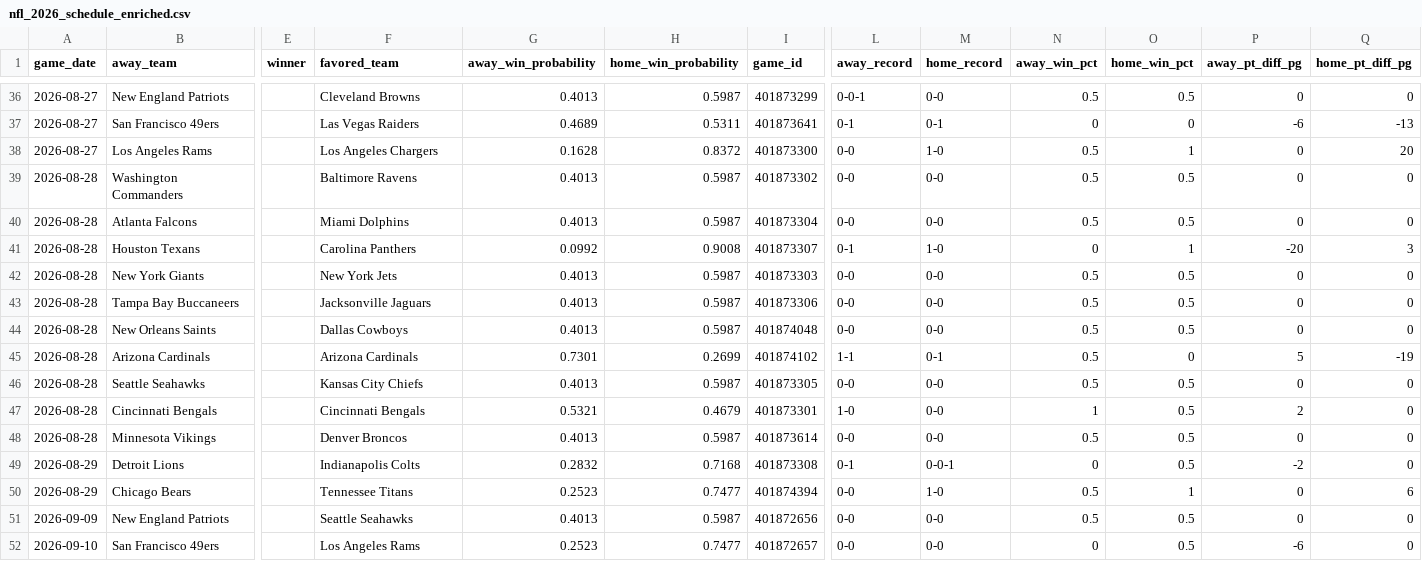
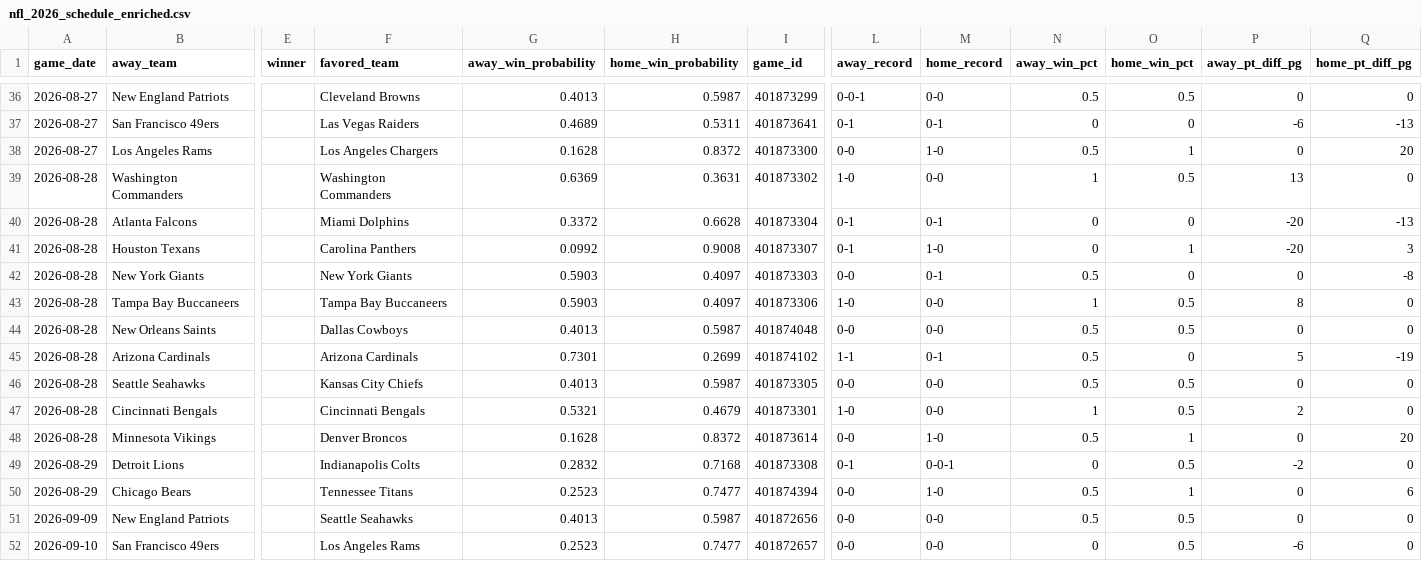
Before and after one commit to mfradkin2/mlb-predictions, a CSV file: nfl_2026_schedule_enriched.csv, drawn as a sheet; only a part is shown, gaps mark what is left out; the diff covers the shown part only; the diff names each change by its address in the sheet, - before the commit and + after, or states it on an @@ line.

```diff
--- a/nfl_2026_schedule_enriched.csv
+++ b/nfl_2026_schedule_enriched.csv
-F39 (favored_team): Baltimore Ravens
+F39 (favored_team): Washington Commanders
-G39 (away_win_probability): 0.4013
+G39 (away_win_probability): 0.6369
-H39 (home_win_probability): 0.5987
+H39 (home_win_probability): 0.3631
-L39 (away_record): 0-0
+L39 (away_record): 1-0
-N39 (away_win_pct): 0.5
+N39 (away_win_pct): 1
-P39 (away_pt_diff_pg): 0
+P39 (away_pt_diff_pg): 13
-G40 (away_win_probability): 0.4013
+G40 (away_win_probability): 0.3372
-H40 (home_win_probability): 0.5987
+H40 (home_win_probability): 0.6628
-L40 (away_record): 0-0
+L40 (away_record): 0-1
-M40 (home_record): 0-0
+M40 (home_record): 0-1
-N40 (away_win_pct): 0.5
+N40 (away_win_pct): 0
-O40 (home_win_pct): 0.5
+O40 (home_win_pct): 0
-P40 (away_pt_diff_pg): 0
+P40 (away_pt_diff_pg): -20
-Q40 (home_pt_diff_pg): 0
+Q40 (home_pt_diff_pg): -13
-F42 (favored_team): New York Jets
+F42 (favored_team): New York Giants
-G42:G43 (away_win_probability): 0.4013
+G42:G43 (away_win_probability): 0.5903
-H42:H43 (home_win_probability): 0.5987
+H42:H43 (home_win_probability): 0.4097
-M42 (home_record): 0-0
+M42 (home_record): 0-1
-O42 (home_win_pct): 0.5
+O42 (home_win_pct): 0
-Q42 (home_pt_diff_pg): 0
+Q42 (home_pt_diff_pg): -8
-F43 (favored_team): Jacksonville Jaguars
+F43 (favored_team): Tampa Bay Buccaneers
-L43 (away_record): 0-0
+L43 (away_record): 1-0
-N43 (away_win_pct): 0.5
+N43 (away_win_pct): 1
-P43 (away_pt_diff_pg): 0
+P43 (away_pt_diff_pg): 8
-G48 (away_win_probability): 0.4013
+G48 (away_win_probability): 0.1628
-H48 (home_win_probability): 0.5987
+H48 (home_win_probability): 0.8372
-M48 (home_record): 0-0
+M48 (home_record): 1-0
-O48 (home_win_pct): 0.5
+O48 (home_win_pct): 1
-Q48 (home_pt_diff_pg): 0
+Q48 (home_pt_diff_pg): 20
```
Also changed, not shown: 95 edited cells elsewhere in this file, mlb_predictions.csv, 2 other files.
